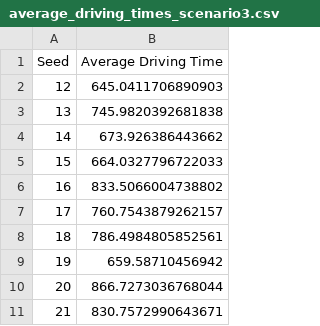
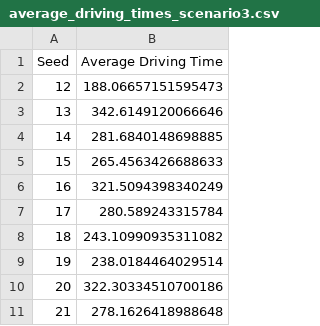
Before and after one commit to nielsvdd42/EPA133A-Advanced-Simulation-Group-1, a CSV file: EPA133a-G01-A3/experiment/average_driving_times_scenario3.csv, drawn as a sheet.

```diff
--- a/EPA133a-G01-A3/experiment/average_driving_times_scenario3.csv
+++ b/EPA133a-G01-A3/experiment/average_driving_times_scenario3.csv
@@ -1,11 +1,11 @@
 Seed,Average Driving Time
-12,645.0411706890903
-13,745.9820392681838
-14,673.926386443662
-15,664.0327796722033
-16,833.5066004738802
-17,760.7543879262157
-18,786.4984805852561
-19,659.58710456942
-20,866.7273036768044
-21,830.7572990643671
+12,188.06657151595473
+13,342.6149120066646
+14,281.6840148698885
+15,265.4563426688633
+16,321.5094398340249
+17,280.589243315784
+18,243.10990935311082
+19,238.0184464029514
+20,322.30334510700186
+21,278.1626418988648
```
Also changed, not shown: EPA133a-G01-A3/experiment/average_driving_times_scenario2.csv, 2 other files.
